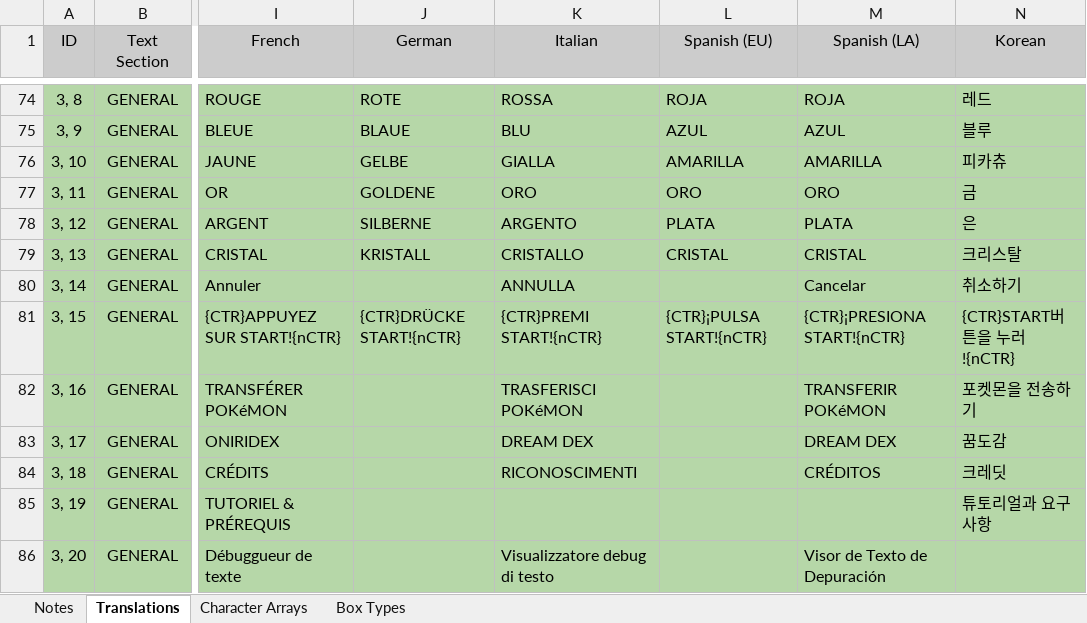
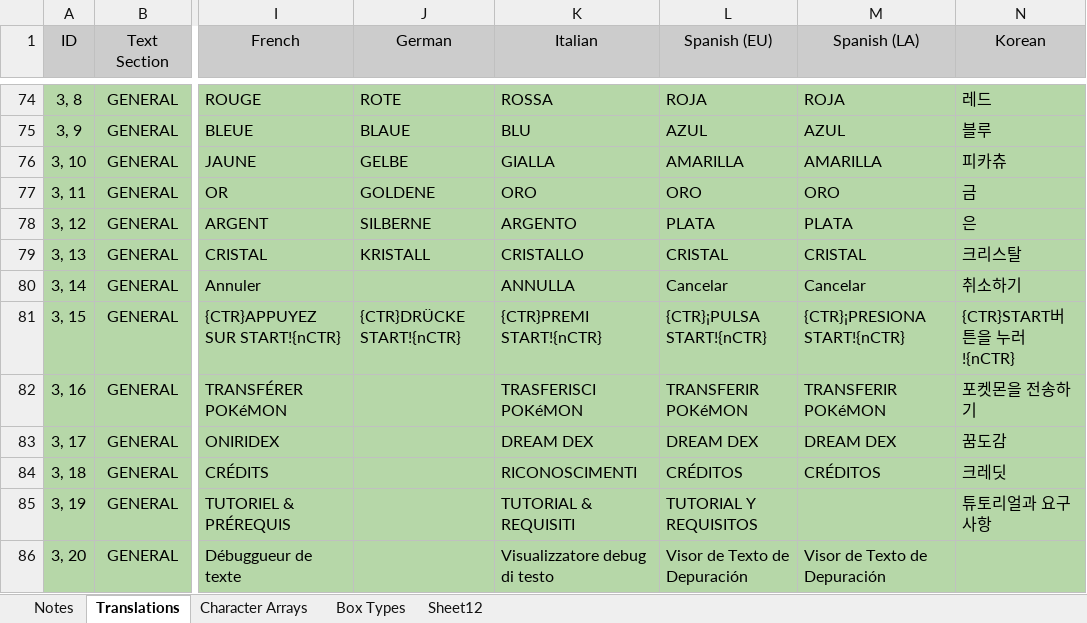
Before and after one commit to GearsProgress/Poke_Transporter_GB, an Excel workbook: tools/text_helper/text.xlsx, sheet Translations, drawn as a sheet; only a part is shown, gaps mark what is left out; values as stored, in another font and other column widths than the file's, no borders; charts and pictures and conditional formats and table styles not drawn; the diff covers the shown part only; the diff names each change by its address in the sheet, - before the commit and + after, or states it on an @@ line.

```diff
--- a/tools/text_helper/text.xlsx (sheet Translations)
+++ b/tools/text_helper/text.xlsx (sheet Translations)
+sheet tab: Sheet12
-L80 (Spanish (EU)): (empty)
+L80 (Spanish (EU)): Cancelar
-L82 (Spanish (EU)): (empty)
+L82 (Spanish (EU)): TRANSFERIR POKéMON
-L83 (Spanish (EU)): (empty)
+L83 (Spanish (EU)): DREAM DEX
-L84 (Spanish (EU)): (empty)
+L84 (Spanish (EU)): CRÉDITOS
-K85 (Italian): (empty)
+K85 (Italian): TUTORIAL & REQUISITI
-L85 (Spanish (EU)): (empty)
+L85 (Spanish (EU)): TUTORIAL Y REQUISITOS
-L86 (Spanish (EU)): (empty)
+L86 (Spanish (EU)): Visor de Texto de Depuración
```
Also changed, not shown: 132 edited cells elsewhere in this sheet, sheet Character Arrays, charts or pictures, 4 other files.
